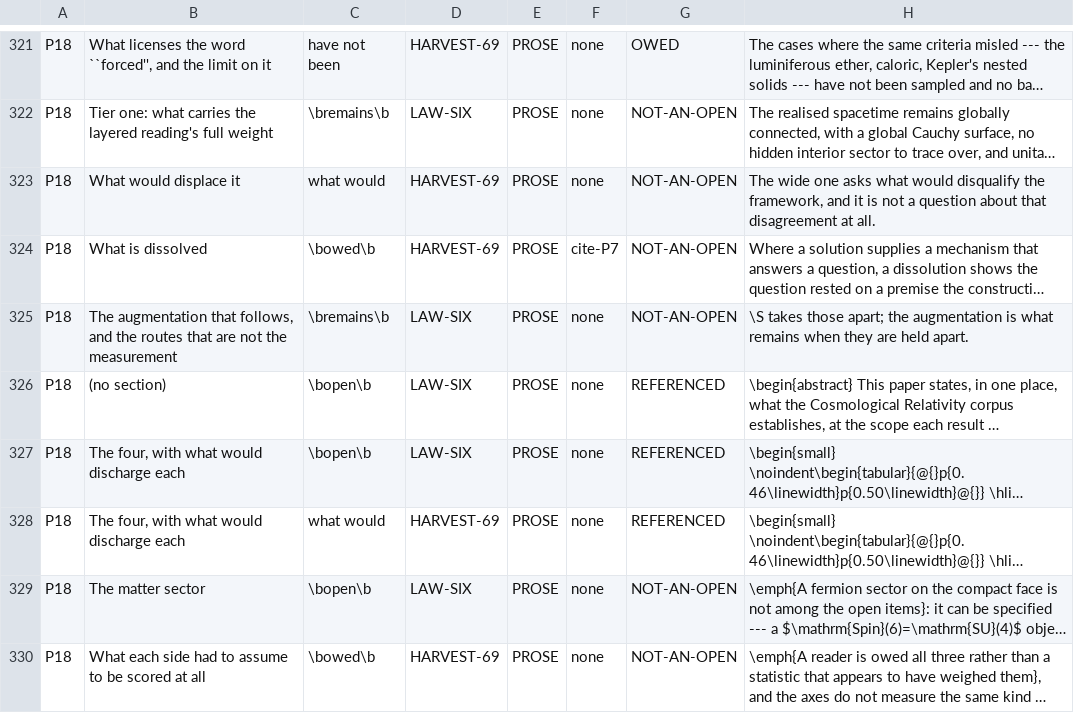
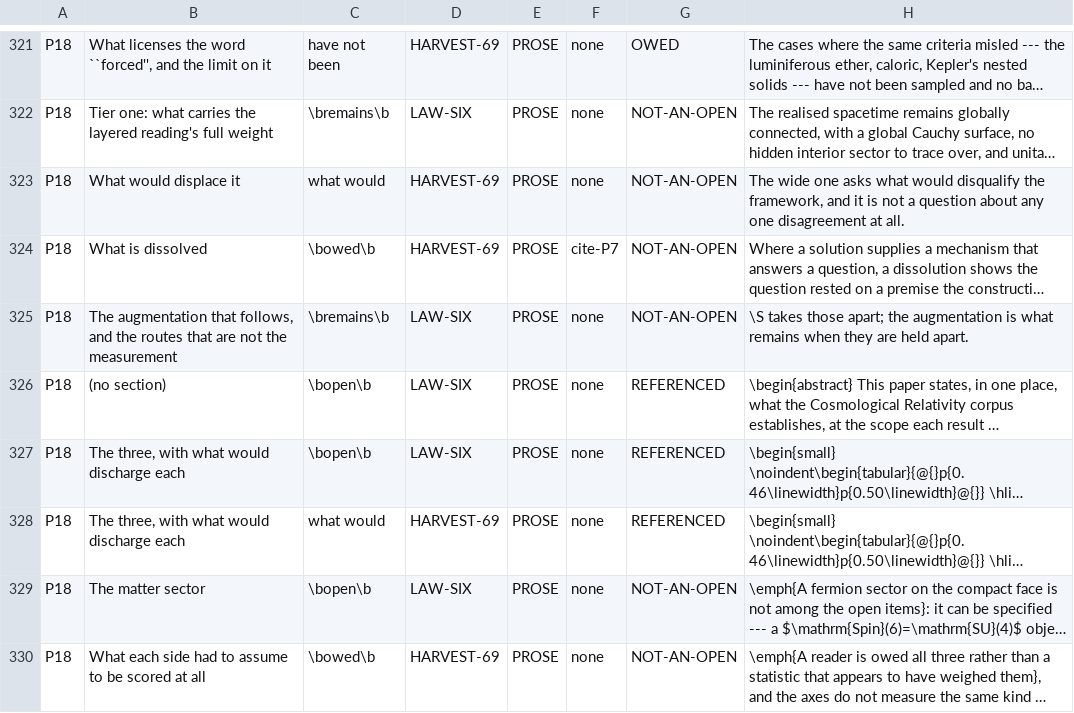
Before and after one commit to daryljanzen/shadow-of-existence, a TSV file: corpus/open_reference_baseline.tsv, drawn as a sheet; only a part is shown, gaps mark what is left out; long unchanged cells end in …; the diff covers the shown part only; the diff names each change by its address in the sheet, - before the commit and + after, or states it on an @@ line.

```diff
--- a/corpus/open_reference_baseline.tsv
+++ b/corpus/open_reference_baseline.tsv
-H323: …question about that disagreement at…
+H323: …question about any one disagreement at…
-B327:B328: The four, with what would discharge each
+B327:B328: The three, with what would discharge each
```
Also changed, not shown: 1 removed row and 3 edited cells elsewhere in this file, computations/beyond_the_wall/r7577_69_the_census_refresh/items_keyed.tsv, 9 other files.
